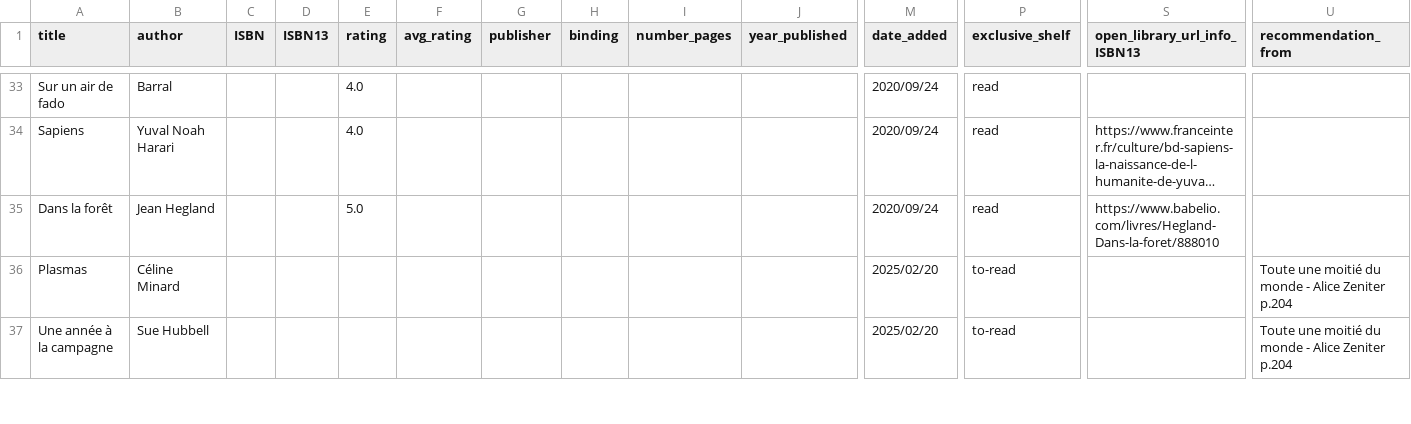
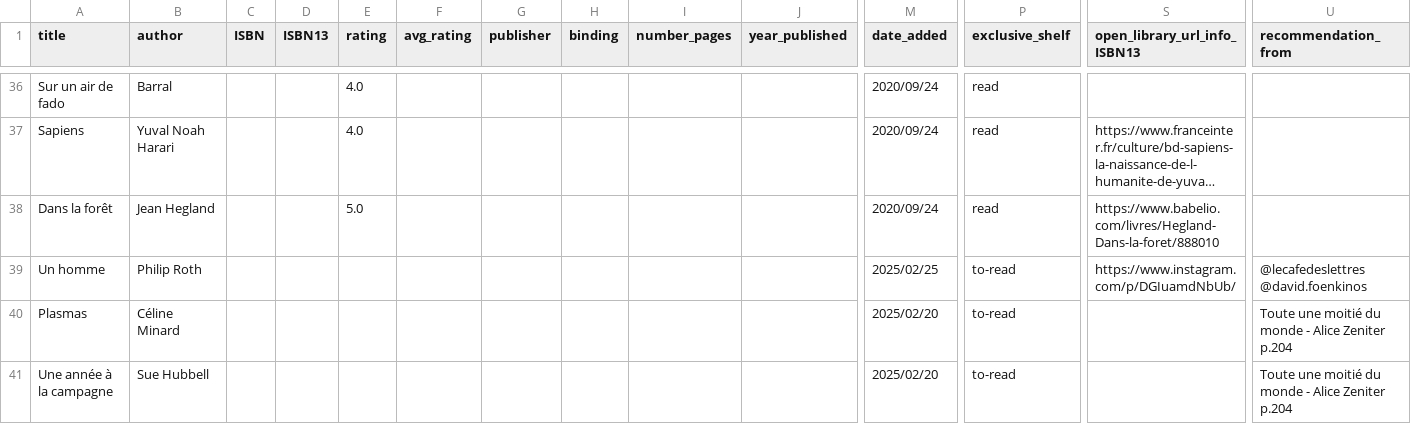
Before and after one commit to vidaruamarcosportugal/vidaruamarcosportugal.github.io, a CSV file: _data/books.csv, drawn as a sheet; only a part is shown, gaps mark what is left out; long unchanged cells end in …; rows hold the shown columns only; the diff covers the shown part only; the diff names each change by its address in the sheet, - before the commit and + after, or states it on an @@ line.

Commit message:
new read books

```diff
--- a/_data/books.csv
+++ b/_data/books.csv
+row 39: Un homme | Philip Roth |  |  |  |  |  |  |  |  | 2025/02/25 | to-read | https://www.instagram.com/p/DGIuamdNbUb/ | @lecafedeslettres @david.foenkinos
```
Also changed, not shown: 3 added rows, 1 removed row and 2 edited cells elsewhere in this file.
